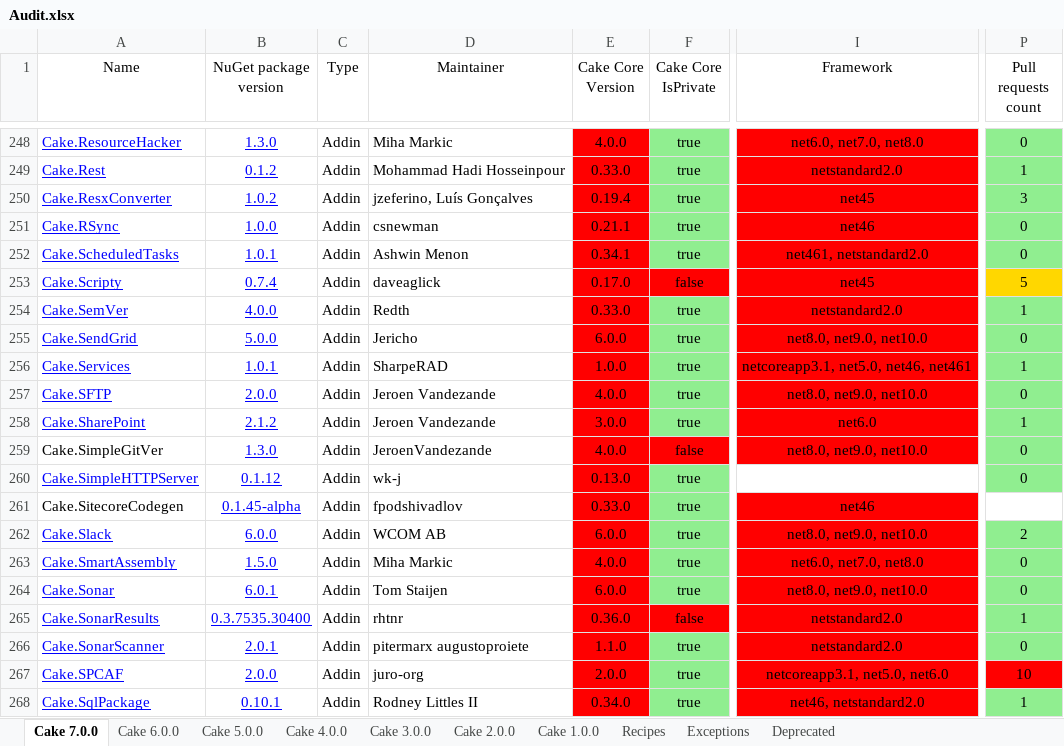
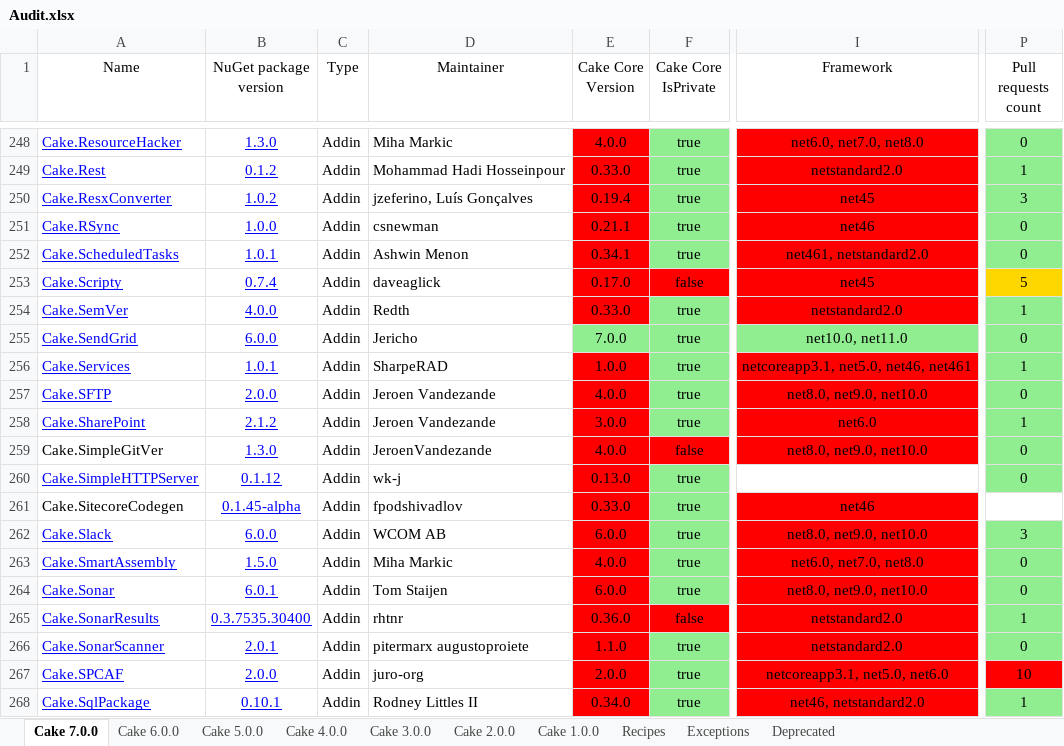
Before and after one commit to cake-contrib/Home, an Excel workbook: Audit.xlsx, sheet Cake 7.0.0, drawn as a sheet; only a part is shown, gaps mark what is left out; values as stored, in another font and other column widths than the file's, no borders; the diff names each change by its address in the sheet, - before the commit and + after, or states it on an @@ line.

```diff
--- a/Audit.xlsx (sheet Cake 7.0.0)
+++ b/Audit.xlsx (sheet Cake 7.0.0)
-B255 (NuGet package version): 5.0.0
+B255 (NuGet package version): 6.0.0
-E255 (Cake Core Version): 6.0.0
+E255 (Cake Core Version): 7.0.0
-E255 fill: #FF0000
+E255 fill: #90EE90
-I255 (Framework): net8.0, net9.0, net10.0
+I255 (Framework): net10.0, net11.0
-I255 fill: #FF0000
+I255 fill: #90EE90
-P262 (Pull requests count): 2
+P262 (Pull requests count): 3
```
Also changed, not shown: sheet Cake 1.0.0, sheet Cake 2.0.0, sheet Cake 3.0.0, sheet Cake 4.0.0, sheet Cake 5.0.0, sheet Cake 6.0.0, 12 other files.
